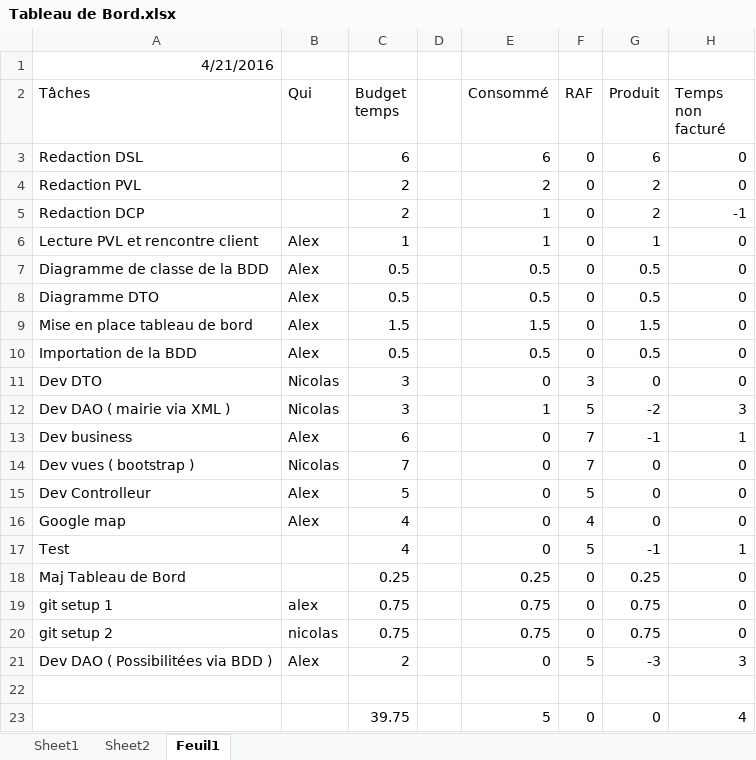
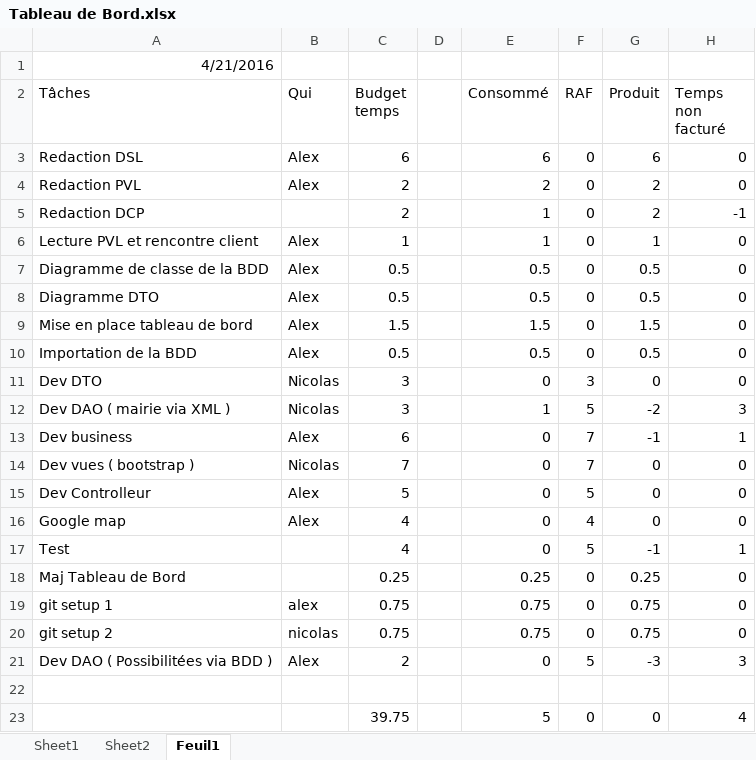
Before and after one commit to hezanathos/mairie, an Excel workbook: Tableau de Bord.xlsx, sheet Feuil1, drawn as a sheet; values as stored, in another font and other column widths than the file's, no borders; the diff names each change by its address in the sheet, - before the commit and + after, or states it on an @@ line.

```diff
--- a/Tableau de Bord.xlsx (sheet Feuil1)
+++ b/Tableau de Bord.xlsx (sheet Feuil1)
-B3:B4 (Qui): (empty)
+B3:B4 (Qui): Alex
```
Also changed, not shown: 2 other files.
